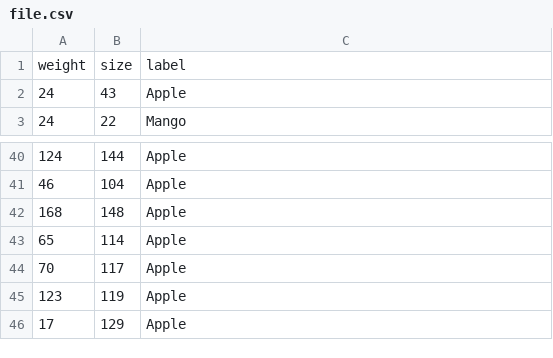
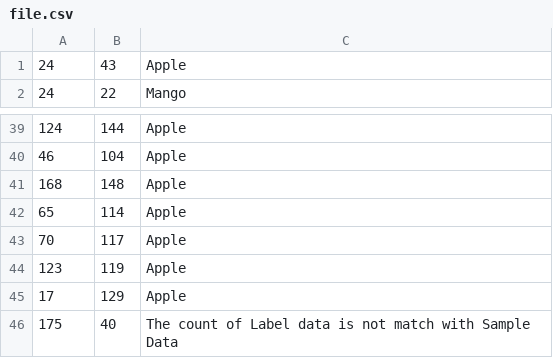
Before and after one commit to khumam/Knn-Algorithm, a CSV file: dataset/file.csv, drawn as a sheet; only a part is shown, gaps mark what is left out.

```diff
--- a/dataset/file.csv
+++ b/dataset/file.csv
@@ -1,2 +1 @@
-"weight", "size", "label"
 24,43,"Apple"
@@ -46 +45,2 @@
 17,129,Apple
+175,40,"The count of Label data is not match with Sample Data"
```
Also changed, not shown: 4 other files.
